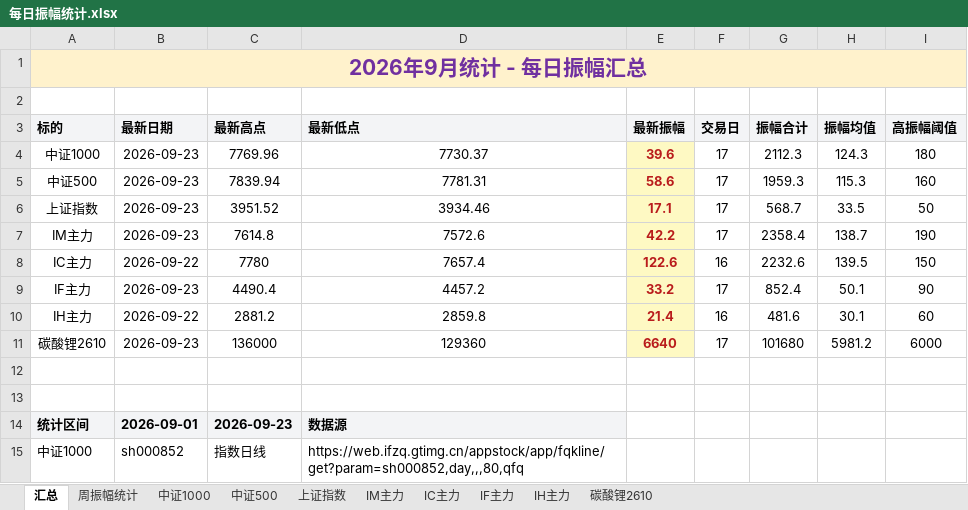
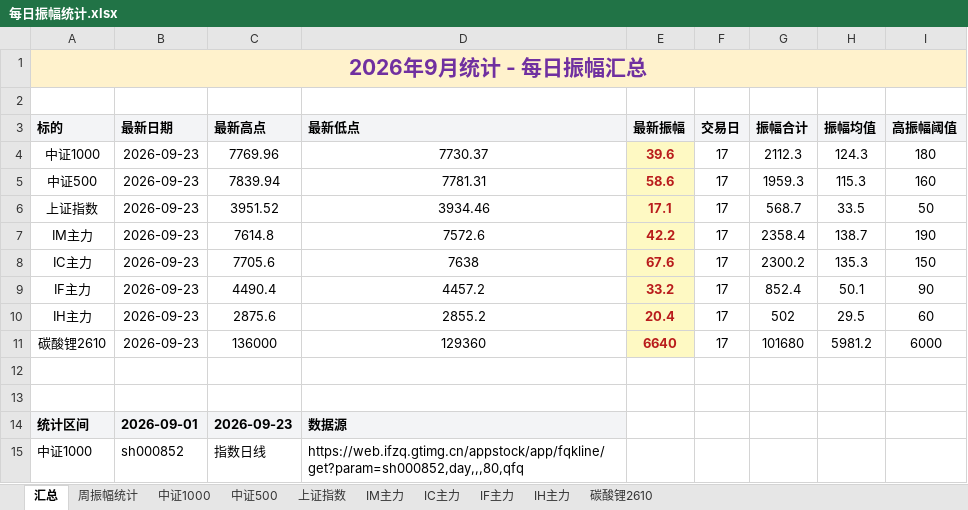
Before and after one commit to iputao-design/futures-amplitude-web, an Excel workbook: 每日振幅统计.xlsx, sheet 汇总, drawn as a sheet; only a part is shown; values as stored, in another font and other column widths than the file's, no borders; removed rows and columns are numbered as before the commit, all else as after; the diff names each change by its address in the sheet, - before the commit and + after, or states it on an @@ line.

```diff
--- a/每日振幅统计.xlsx (sheet 汇总)
+++ b/每日振幅统计.xlsx (sheet 汇总)
-row 8: IC主力 | 2026-09-22 | 7780 | 7657.4 | 122.6 | 16 | 2232.6 | 139.5 | 150
+row 8: IC主力 | 2026-09-23 | 7705.6 | 7638 | 67.6 | 17 | 2300.2 | 135.3 | 150
-row 10: IH主力 | 2026-09-22 | 2881.2 | 2859.8 | 21.4 | 16 | 481.6 | 30.1 | 60
+row 10: IH主力 | 2026-09-23 | 2875.6 | 2855.2 | 20.4 | 17 | 502 | 29.5 | 60
```
Also changed, not shown: sheet IC主力, sheet IH主力, sheet 周振幅统计, 每日振幅统计_2026.xlsx, 5 other files.
